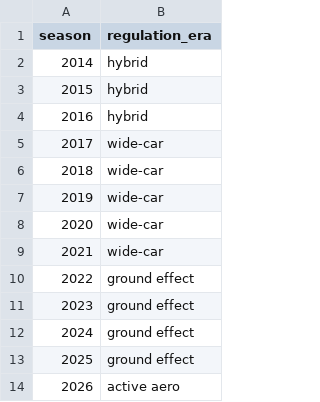
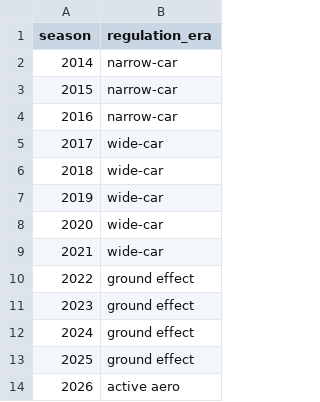
Before and after one commit to HaiderrX/CUNY-SPS-MSDS, a CSV file: DATA607/Projects/Final_Project/data/clean/hand-coded/eras.csv, drawn as a sheet; the diff names each change by its address in the sheet, - before the commit and + after, or states it on an @@ line.

```diff
--- a/DATA607/Projects/Final_Project/data/clean/hand-coded/eras.csv
+++ b/DATA607/Projects/Final_Project/data/clean/hand-coded/eras.csv
-B2:B4 (regulation_era): hybrid
+B2:B4 (regulation_era): narrow-car
```
Also changed, not shown: DATA607/Projects/Final_Project/data/clean/hand-coded/engines.csv.
